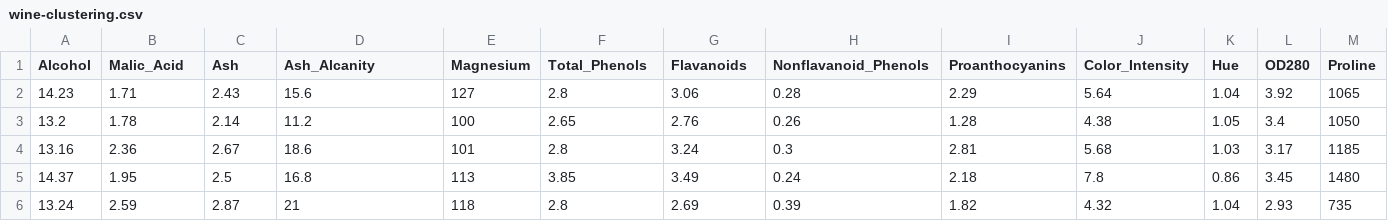
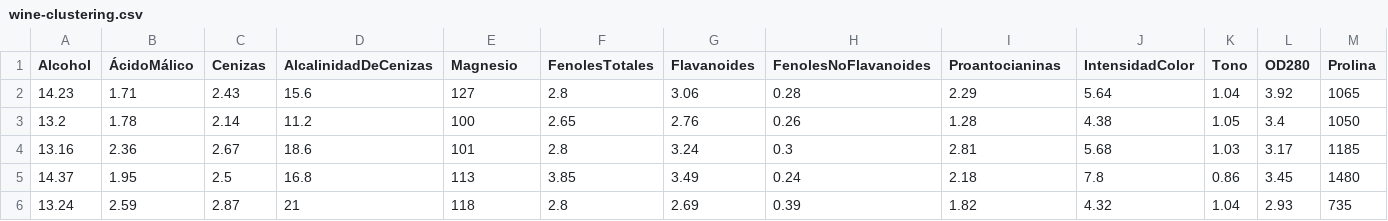
Before and after one commit to JeanLGH/datasets, a CSV file: wine-clustering.csv, drawn as a sheet; only a part is shown; the diff names each change by its address in the sheet, - before the commit and + after, or states it on an @@ line.

Commit message:
Add files via upload

```diff
--- a/wine-clustering.csv
+++ b/wine-clustering.csv
-B1: Malic_Acid
+B1: ÁcidoMálico
-C1: Ash
+C1: Cenizas
-D1: Ash_Alcanity
+D1: AlcalinidadDeCenizas
-E1: Magnesium
+E1: Magnesio
-F1: Total_Phenols
+F1: FenolesTotales
-G1: Flavanoids
+G1: Flavanoides
-H1: Nonflavanoid_Phenols
+H1: FenolesNoFlavanoides
-I1: Proanthocyanins
+I1: Proantocianinas
-J1: Color_Intensity
+J1: IntensidadColor
-K1: Hue
+K1: Tono
-M1: Proline
+M1: Prolina
```
